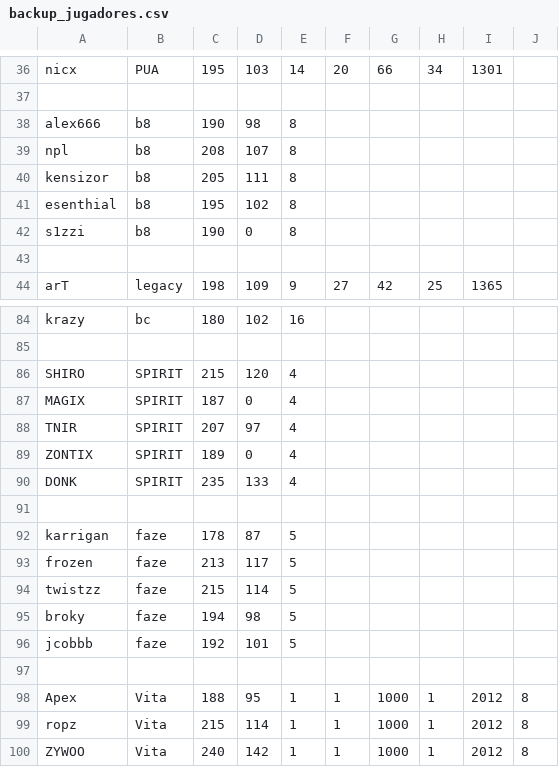
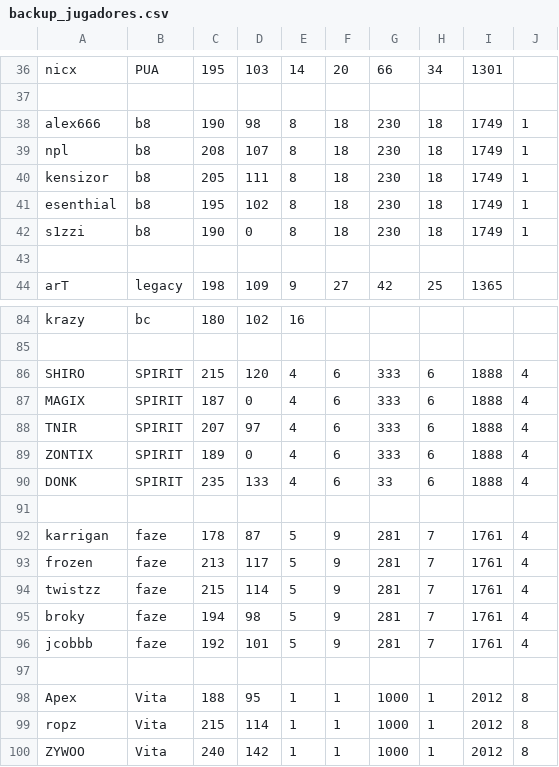
Before and after one commit to ecornejog/fantasy, a CSV file: backup_jugadores.csv, drawn as a sheet; only a part is shown, gaps mark what is left out.

```diff
--- a/backup_jugadores.csv
+++ b/backup_jugadores.csv
@@ -37,7 +37,7 @@ nicx,PUA,195,103,14,20,66,34,1301,,
 
-alex666,b8,190,98,8
-npl,b8,208,107,8
-kensizor,b8,205,111,8
-esenthial,b8,195,102,8
-s1zzi,b8,190,0,8
+alex666,b8,190,98,8,18,230,18,1749,1,
+npl,b8,208,107,8,18,230,18,1749,1,
+kensizor,b8,205,111,8,18,230,18,1749,1,
+esenthial,b8,195,102,8,18,230,18,1749,1,
+s1zzi,b8,190,0,8,18,230,18,1749,1,
 
@@ -85,13 +85,13 @@ krazy,bc,180,102,16
 
-SHIRO,SPIRIT,215,120,4
-MAGIX,SPIRIT,187,0,4
-TNIR,SPIRIT,207,97,4
-ZONTIX,SPIRIT,189,0,4
-DONK,SPIRIT,235,133,4
+SHIRO,SPIRIT,215,120,4,6,333,6,1888,4,
+MAGIX,SPIRIT,187,0,4,6,333,6,1888,4,
+TNIR,SPIRIT,207,97,4,6,333,6,1888,4,
+ZONTIX,SPIRIT,189,0,4,6,333,6,1888,4,
+DONK,SPIRIT,235,133,4,6,33,6,1888,4,
 
-karrigan,faze,178,87,5
-frozen,faze,213,117,5
-twistzz,faze,215,114,5
-broky,faze,194,98,5
-jcobbb,faze,192,101,5
+karrigan,faze,178,87,5,9,281,7,1761,4,
+frozen,faze,213,117,5,9,281,7,1761,4,
+twistzz,faze,215,114,5,9,281,7,1761,4,
+broky,faze,194,98,5,9,281,7,1761,4,
+jcobbb,faze,192,101,5,9,281,7,1761,4,
 
```
Also changed, not shown: jugadores.csv.
